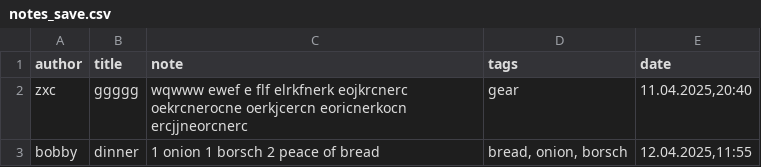
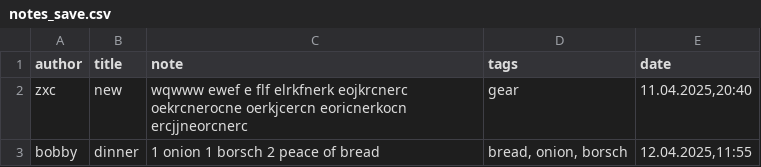
Before and after one commit to blavikensbutcher/prjct_hlpr, a CSV file: notes_save.csv, drawn as a sheet.

Commit message:
feature/add-change-notes-fn

```diff
--- a/notes_save.csv
+++ b/notes_save.csv
@@ -1,3 +1,3 @@
 author,title,note,tags,date
-zxc,ggggg,wqwww ewef e flf  elrkfnerk eojkrcnerc oekrcnerocne oerkjcercn eoricnerkocn ercjjneorcnerc,gear,"11.04.2025,20:40"
+zxc,new,wqwww ewef e flf  elrkfnerk eojkrcnerc oekrcnerocne oerkjcercn eoricnerkocn ercjjneorcnerc,gear,"11.04.2025,20:40"
 bobby,dinner,1 onion 1 borsch 2 peace of bread,"bread, onion, borsch","12.04.2025,11:55"
```
Also changed, not shown: 1 other file.
